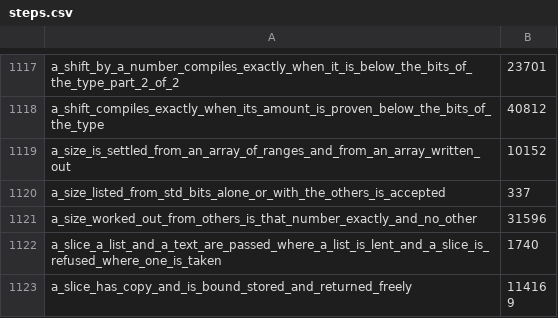
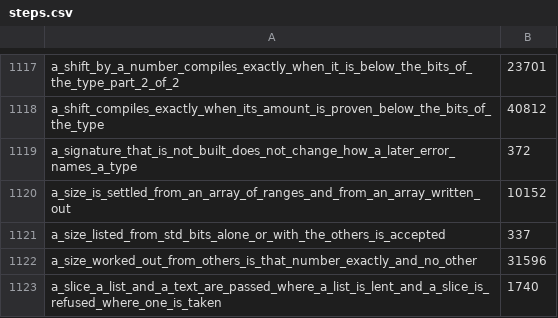
Before and after one commit to smith-ai-lab/smith-lang, a CSV file: steps.csv, drawn as a sheet; only a part is shown, gaps mark what is left out; the shorter side is filled out with more unchanged rows; the diff names each change by its address in the sheet, - before the commit and + after, or states it on an @@ line.

```diff
--- a/steps.csv
+++ b/steps.csv
+row 1119: a_signature_that_is_not_built_does_not_change_how_a_later_error_names_a_type | 372
```
Also changed, not shown: 1 other file.
